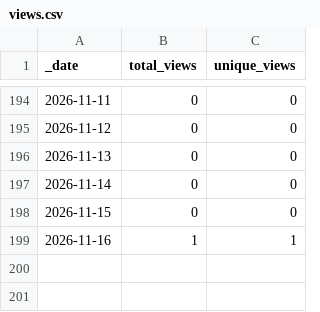
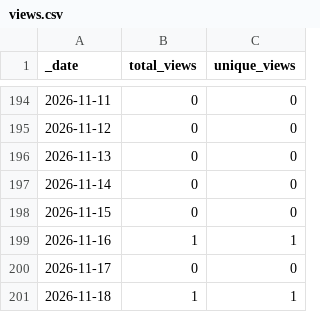
Before and after one commit to somyabhalani/airsign, a CSV file: traffic/views.csv, drawn as a sheet; only a part is shown, gaps mark what is left out.

```diff
--- a/traffic/views.csv
+++ b/traffic/views.csv
@@ -199 +199,3 @@ _date,total_views,unique_views
 2026-11-16,1,1
+2026-11-17,0,0
+2026-11-18,1,1
```
Also changed, not shown: traffic/clones.csv, 1 other file.
